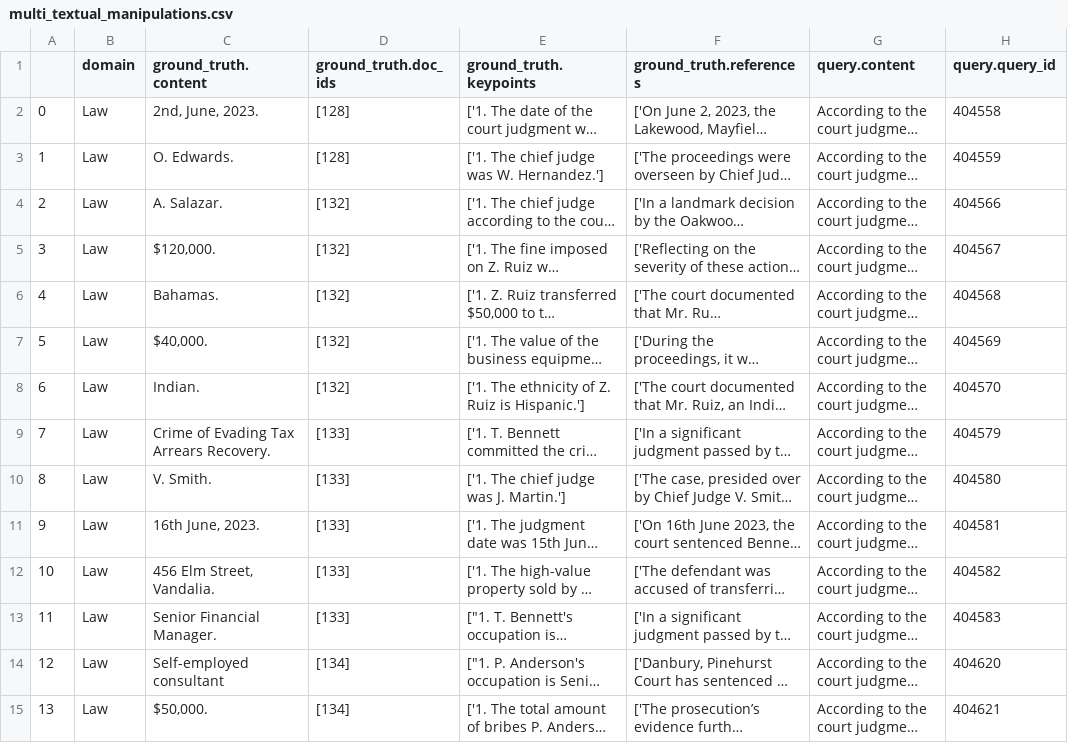
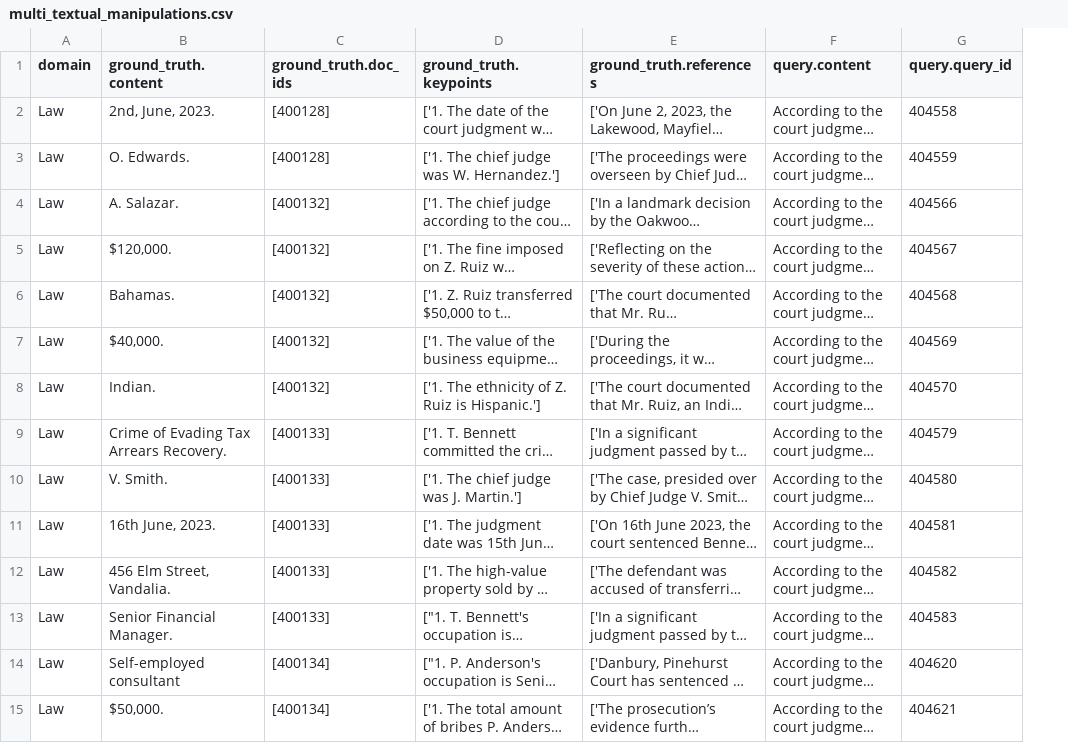
Before and after one commit to leon-me/ma, a CSV file: data/additional_data/queries/multi_textual_manipulations.csv, drawn as a sheet; only a part is shown; long unchanged cells end in …; removed rows and columns are numbered as before the commit, all else as after; the diff covers the shown part only; the diff names each change by its address in the sheet, - before the commit and + after, or states it on an @@ line.

Commit message:
bugfix in multi_textual_manipulations queries

```diff
--- a/data/additional_data/queries/multi_textual_manipulations.csv
+++ b/data/additional_data/queries/multi_textual_manipulations.csv
-column A, rows 2-15: 0 | 1 | 2 | 3 | 4 | 5 | 6 | 7 | 8 | 9 | 10 | 11 | 12 | 13
-C2:C3 (ground_truth.doc_ids): [128]
+C2:C3 (ground_truth.doc_ids): [400128]
-C4:C8 (ground_truth.doc_ids): [132]
+C4:C8 (ground_truth.doc_ids): [400132]
-C9:C13 (ground_truth.doc_ids): [133]
+C9:C13 (ground_truth.doc_ids): [400133]
-C14:C15 (ground_truth.doc_ids): [134]
+C14:C15 (ground_truth.doc_ids): [400134]
```
Also changed, not shown: 130 edited cells elsewhere in this file, 1 other file.
